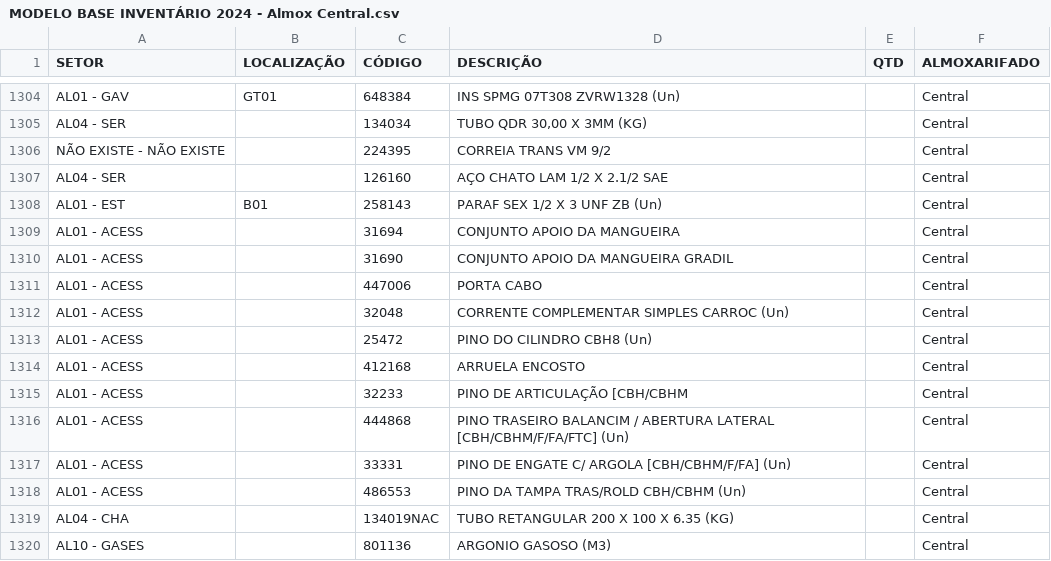
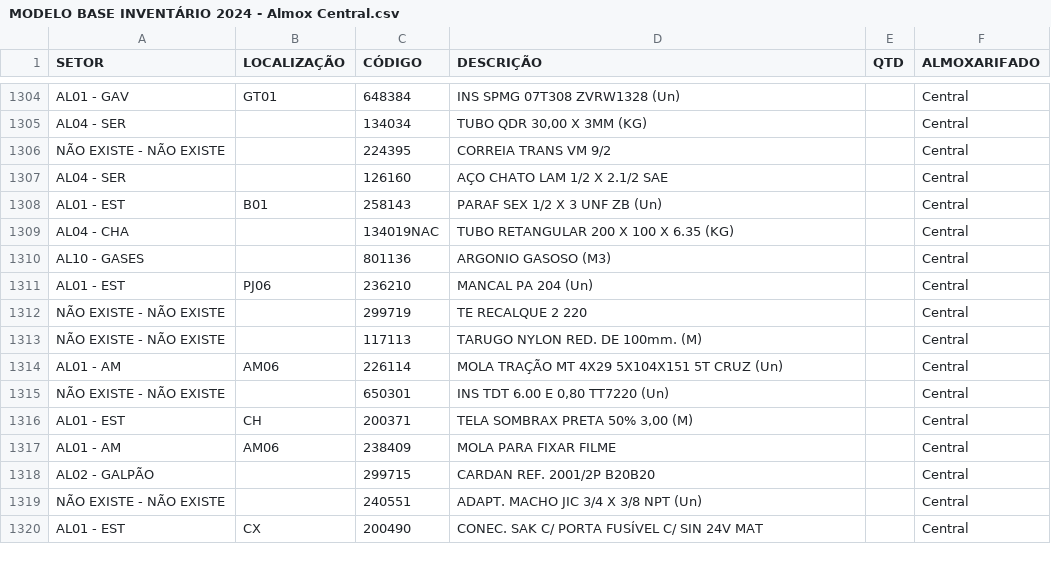
Before and after one commit to Cemag-pcp/inventario2024, a CSV file: excel_dados_inventario/MODELO BASE INVENTÁRIO 2024 - Almox Central.csv, drawn as a sheet; only a part is shown, gaps mark what is left out; the shorter side is filled out with more unchanged rows; the diff names each change by its address in the sheet, - before the commit and + after, or states it on an @@ line.

Commit message:
Baixando as comparações no excel e resolvendo bugs do sistema

```diff
--- a/excel_dados_inventario/MODELO BASE INVENTÁRIO 2024 - Almox Central.csv
+++ b/excel_dados_inventario/MODELO BASE INVENTÁRIO 2024 - Almox Central.csv
-row 1309: AL01 - ACESS |  | 31694 | CONJUNTO APOIO DA MANGUEIRA |  | Central
-row 1310: AL01 - ACESS |  | 31690 | CONJUNTO APOIO DA MANGUEIRA GRADIL |  | Central
-row 1311: AL01 - ACESS |  | 447006 | PORTA CABO |  | Central
-row 1312: AL01 - ACESS |  | 32048 | CORRENTE COMPLEMENTAR SIMPLES CARROC (Un) |  | Central
-row 1313: AL01 - ACESS |  | 25472 | PINO DO CILINDRO CBH8 (Un) |  | Central
-row 1314: AL01 - ACESS |  | 412168 | ARRUELA ENCOSTO |  | Central
-row 1315: AL01 - ACESS |  | 32233 | PINO DE ARTICULAÇÃO [CBH/CBHM |  | Central
-row 1316: AL01 - ACESS |  | 444868 | PINO TRASEIRO BALANCIM / ABERTURA LATERAL [CBH/CBHM/F/FA/FTC] (Un) |  | Central
-row 1317: AL01 - ACESS |  | 33331 | PINO DE ENGATE C/ ARGOLA [CBH/CBHM/F/FA] (Un) |  | Central
-row 1318: AL01 - ACESS |  | 486553 | PINO DA TAMPA TRAS/ROLD CBH/CBHM (Un) |  | Central
```
Also changed, not shown: 10 other files.
